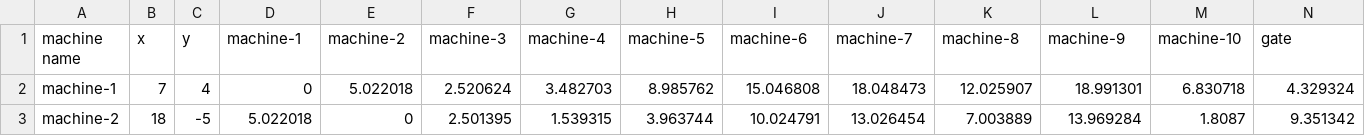
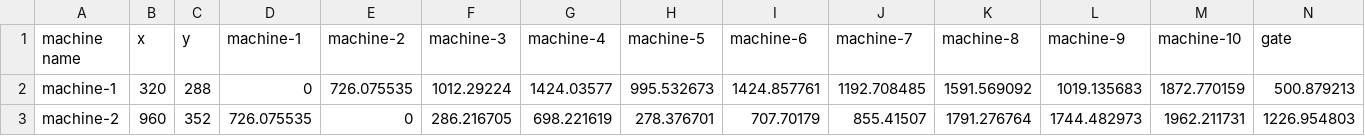
Before and after one commit to rhdemo/2019-demo4-optaplanner, a CSV file: src/main/resources/machineTravelDistanceMatrix.csv, drawn as a sheet; only a part is shown; the diff covers the shown part only.

Commit message:
Temporary update until we fix our tiles
We found out why our coordinates are so bad, but don't have a fix in place quite yet. This one will work but is based off of a different map.

```diff
--- a/src/main/resources/machineTravelDistanceMatrix.csv
+++ b/src/main/resources/machineTravelDistanceMatrix.csv
@@ -2,2 +2,2 @@ machine name, x, y, machine-1, machine-2, machine-3, machine-4, machine-5, machi
-machine-1, 7, 4, 0, 5.022018, 2.520624, 3.482703, 8.985762, 15.046808, 18.048473, 12.025907, 18.991301, 6.830718, 4.329324
-machine-2, 18, -5, 5.022018, 0, 2.501395, 1.539315, 3.963744, 10.024791, 13.026454, 7.003889, 13.969284, 1.8087, 9.351342
+machine-1,320,288,0,726.075535,1012.29224,1424.03577,995.532673,1424.857761,1192.708485,1591.569092,1019.135683,1872.770159,500.879213,
+machine-2,960,352,726.075535,0,286.216705,698.221619,278.376701,707.70179,855.41507,1791.276764,1744.482973,1962.211731,1226.954803,
```
Also changed, not shown: 108 edited cells elsewhere in this file.
